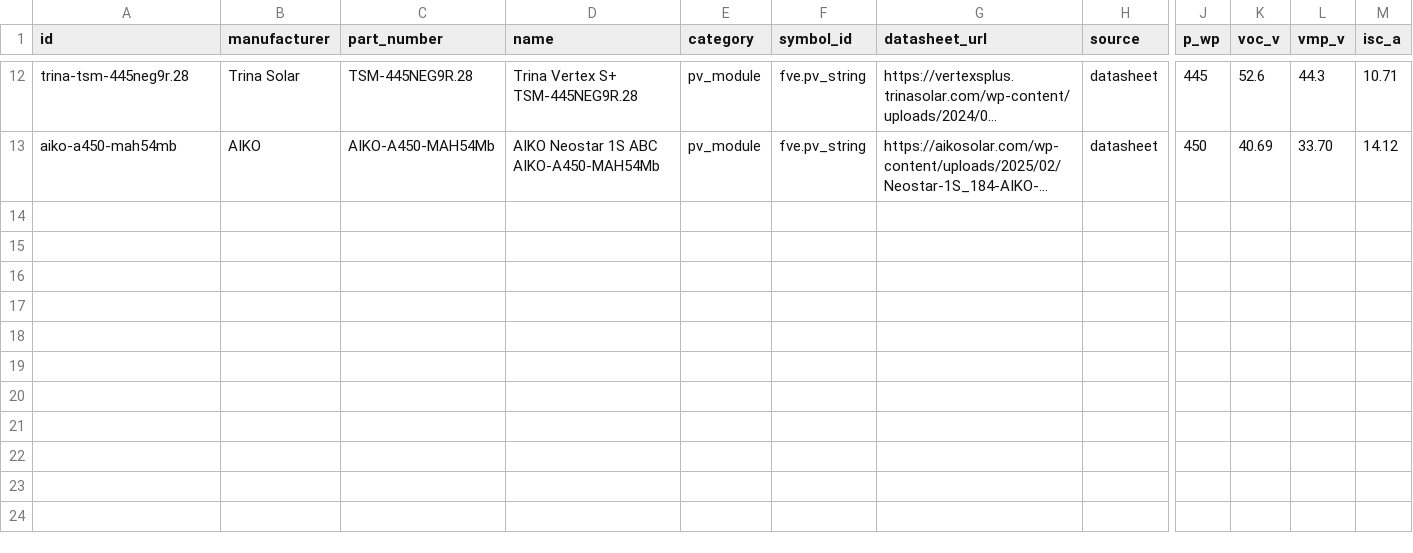
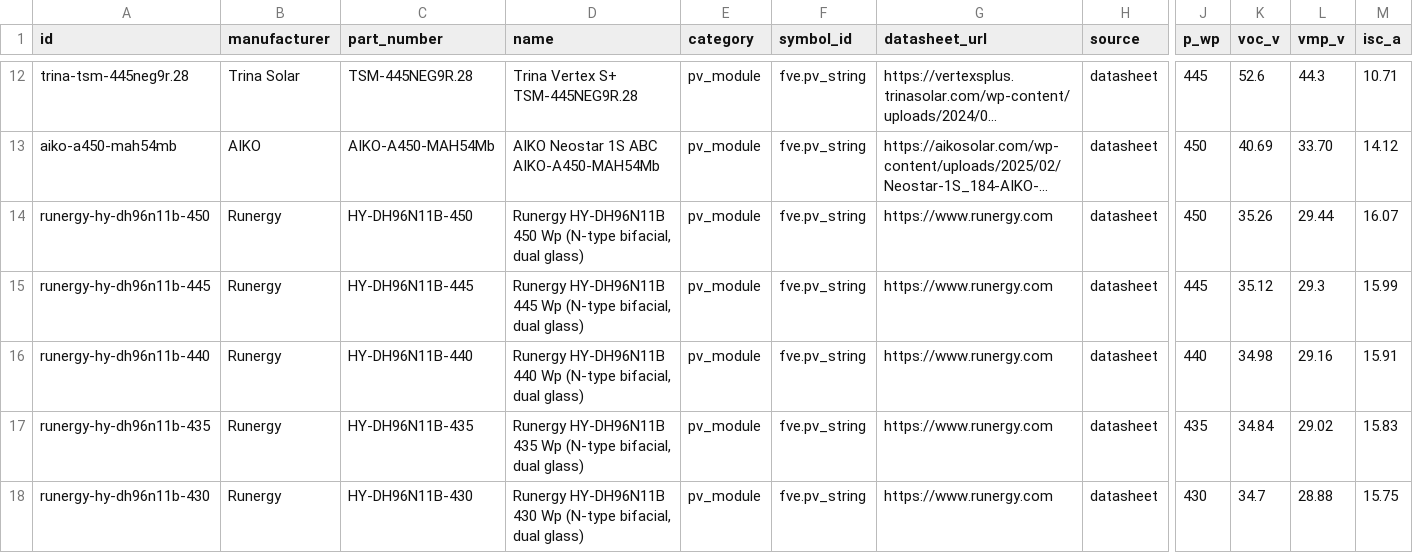
Before and after one commit to papro-thc/EnvoCAD, a CSV file: envocad/library/builtin/components/pv_modules.csv, drawn as a sheet; only a part is shown, gaps mark what is left out; long unchanged cells end in …; rows hold the shown columns only; the diff names each change by its address in the sheet, - before the commit and + after, or states it on an @@ line.

```diff
--- a/envocad/library/builtin/components/pv_modules.csv
+++ b/envocad/library/builtin/components/pv_modules.csv
+row 14: runergy-hy-dh96n11b-450 | Runergy | HY-DH96N11B-450 | Runergy HY-DH96N11B 450 Wp (N-type bifacial, dual glass) | pv_module | fve.pv_string | https://www.runergy.com | datasheet | 450 | 35.26 | 29.44 | 16.07
+row 15: runergy-hy-dh96n11b-445 | Runergy | HY-DH96N11B-445 | Runergy HY-DH96N11B 445 Wp (N-type bifacial, dual glass) | pv_module | fve.pv_string | https://www.runergy.com | datasheet | 445 | 35.12 | 29.3 | 15.99
+row 16: runergy-hy-dh96n11b-440 | Runergy | HY-DH96N11B-440 | Runergy HY-DH96N11B 440 Wp (N-type bifacial, dual glass) | pv_module | fve.pv_string | https://www.runergy.com | datasheet | 440 | 34.98 | 29.16 | 15.91
+row 17: runergy-hy-dh96n11b-435 | Runergy | HY-DH96N11B-435 | Runergy HY-DH96N11B 435 Wp (N-type bifacial, dual glass) | pv_module | fve.pv_string | https://www.runergy.com | datasheet | 435 | 34.84 | 29.02 | 15.83
+row 18: runergy-hy-dh96n11b-430 | Runergy | HY-DH96N11B-430 | Runergy HY-DH96N11B 430 Wp (N-type bifacial, dual glass) | pv_module | fve.pv_string | https://www.runergy.com | datasheet | 430 | 34.7 | 28.88 | 15.75
```
Also changed, not shown: envocad/library/builtin/components/inverters.csv, envocad/library/builtin/components/optimizers.csv, 2 other files.
